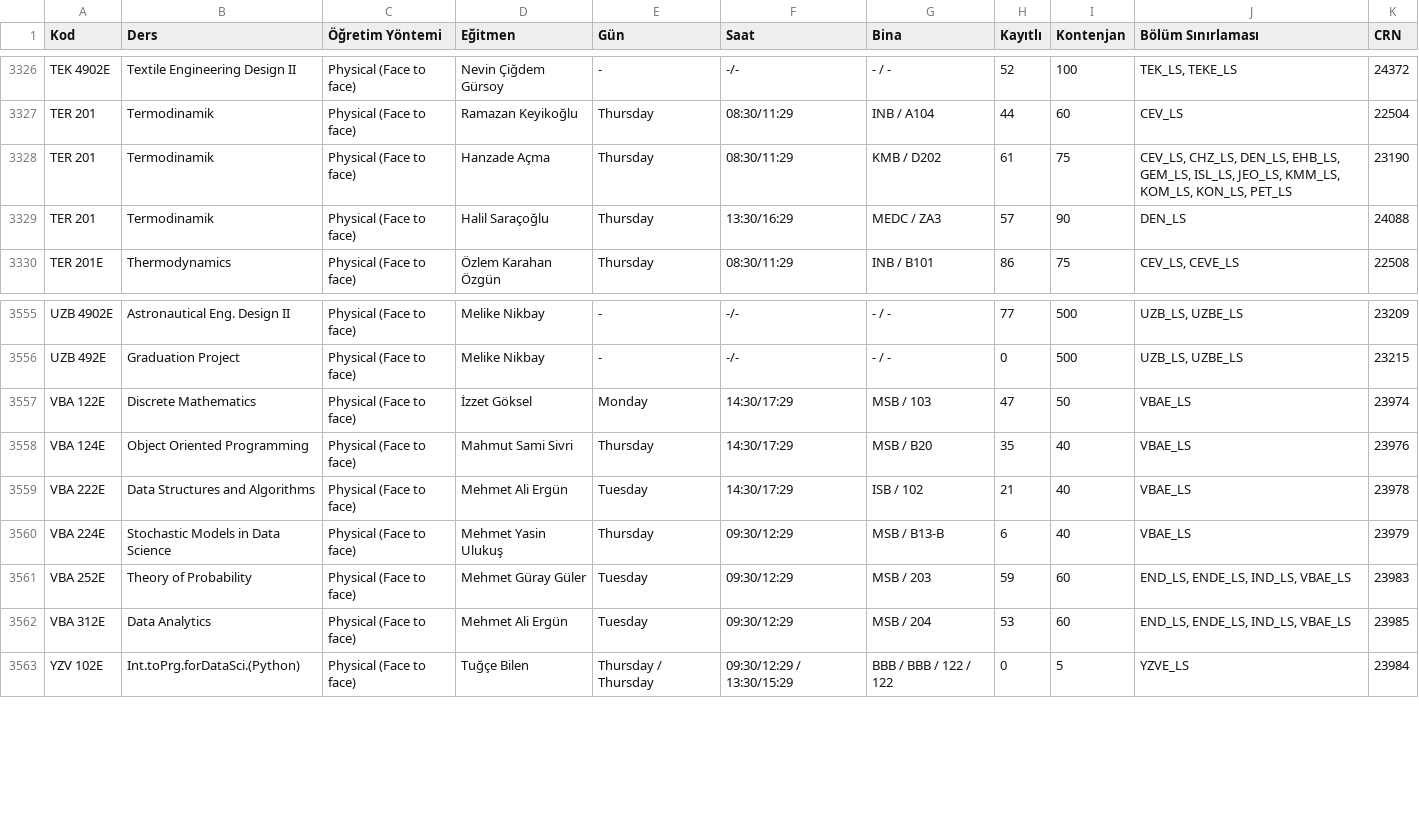
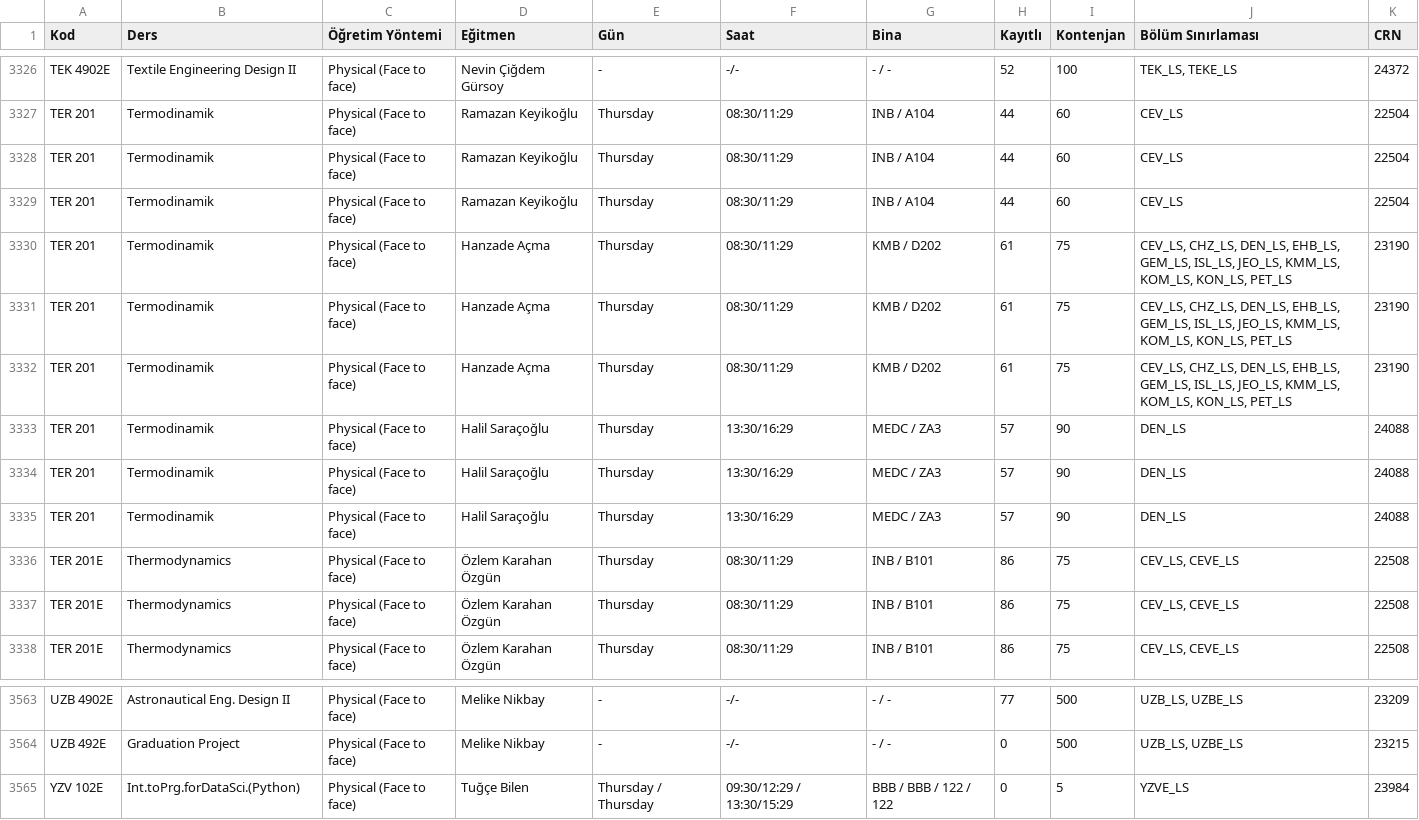
Before and after one commit to 7thbeetle/ITU-dersler, a CSV file: data/program.csv, drawn as a sheet; only a part is shown, gaps mark what is left out; removed rows and columns are numbered as before the commit, all else as after; the diff names each change by its address in the sheet, - before the commit and + after, or states it on an @@ line.

```diff
--- a/data/program.csv
+++ b/data/program.csv
+row 3328: TER 201 | Termodinamik | Physical (Face to face) | Ramazan Keyikoğlu | Thursday | 08:30/11:29 | INB / A104 | 44 | 60 | CEV_LS | 22504
+row 3329: TER 201 | Termodinamik | Physical (Face to face) | Ramazan Keyikoğlu | Thursday | 08:30/11:29 | INB / A104 | 44 | 60 | CEV_LS | 22504
+row 3330: TER 201 | Termodinamik | Physical (Face to face) | Hanzade Açma | Thursday | 08:30/11:29 | KMB / D202 | 61 | 75 | CEV_LS, CHZ_LS, DEN_LS, EHB_LS, GEM_LS, ISL_LS, JEO_LS, KMM_LS, KOM_LS, KON_LS, PET_LS | 23190
+row 3331: TER 201 | Termodinamik | Physical (Face to face) | Hanzade Açma | Thursday | 08:30/11:29 | KMB / D202 | 61 | 75 | CEV_LS, CHZ_LS, DEN_LS, EHB_LS, GEM_LS, ISL_LS, JEO_LS, KMM_LS, KOM_LS, KON_LS, PET_LS | 23190
+row 3334: TER 201 | Termodinamik | Physical (Face to face) | Halil Saraçoğlu | Thursday | 13:30/16:29 | MEDC / ZA3 | 57 | 90 | DEN_LS | 24088
+row 3335: TER 201 | Termodinamik | Physical (Face to face) | Halil Saraçoğlu | Thursday | 13:30/16:29 | MEDC / ZA3 | 57 | 90 | DEN_LS | 24088
+row 3336: TER 201E | Thermodynamics | Physical (Face to face) | Özlem Karahan Özgün | Thursday | 08:30/11:29 | INB / B101 | 86 | 75 | CEV_LS, CEVE_LS | 22508
+row 3337: TER 201E | Thermodynamics | Physical (Face to face) | Özlem Karahan Özgün | Thursday | 08:30/11:29 | INB / B101 | 86 | 75 | CEV_LS, CEVE_LS | 22508
-row 3557: VBA 122E | Discrete Mathematics | Physical (Face to face) | İzzet Göksel | Monday | 14:30/17:29 | MSB / 103 | 47 | 50 | VBAE_LS | 23974
-row 3558: VBA 124E | Object Oriented Programming | Physical (Face to face) | Mahmut Sami Sivri | Thursday | 14:30/17:29 | MSB / B20 | 35 | 40 | VBAE_LS | 23976
-row 3559: VBA 222E | Data Structures and Algorithms | Physical (Face to face) | Mehmet Ali Ergün | Tuesday | 14:30/17:29 | ISB / 102 | 21 | 40 | VBAE_LS | 23978
-row 3560: VBA 224E | Stochastic Models in Data Science | Physical (Face to face) | Mehmet Yasin Ulukuş | Thursday | 09:30/12:29 | MSB / B13-B | 6 | 40 | VBAE_LS | 23979
-row 3561: VBA 252E | Theory of Probability | Physical (Face to face) | Mehmet Güray Güler | Tuesday | 09:30/12:29 | MSB / 203 | 59 | 60 | END_LS, ENDE_LS, IND_LS, VBAE_LS | 23983
-row 3562: VBA 312E | Data Analytics | Physical (Face to face) | Mehmet Ali Ergün | Tuesday | 09:30/12:29 | MSB / 204 | 53 | 60 | END_LS, ENDE_LS, IND_LS, VBAE_LS | 23985
```
Also changed, not shown: 1 other file.
